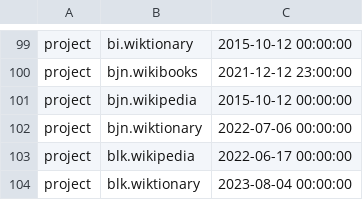
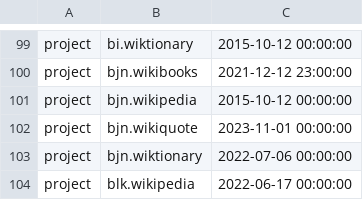
Before and after one commit to wikimedia/analytics-refinery, a TSV file: static_data/pageview/allowlist/allowlist.tsv, drawn as a sheet; only a part is shown, gaps mark what is left out; the shorter side is filled out with more unchanged rows.

Commit message:
Add bjn.wikiquote to pageview allowlist
Bug: T350235
Change-Id: I995d1af7bc2b6e9277404b45765a7302ca3e3133

```diff
--- a/static_data/pageview/allowlist/allowlist.tsv
+++ b/static_data/pageview/allowlist/allowlist.tsv
@@ -101,2 +101,3 @@ project	bjn.wikibooks	2021-12-12 23:00:00
 project	bjn.wikipedia	2015-10-12 00:00:00
+project	bjn.wikiquote	2023-11-01 00:00:00
 project	bjn.wiktionary	2022-07-06 00:00:00
```
